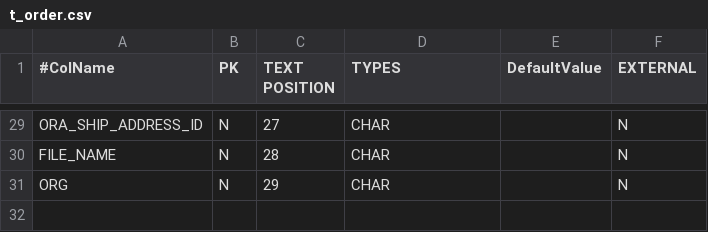
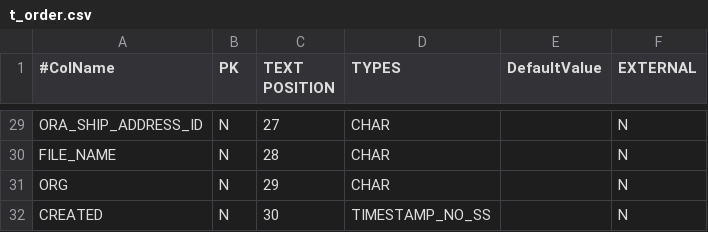
Before and after one commit to witty442/project-pens, a CSV file: pens/src/inf-config/table-mapping-export/t_order.csv, drawn as a sheet; only a part is shown, gaps mark what is left out.

```diff
--- a/pens/src/inf-config/table-mapping-export/t_order.csv
+++ b/pens/src/inf-config/table-mapping-export/t_order.csv
@@ -31 +31,2 @@ FILE_NAME,N,28,CHAR,,N
 ORG,N,29,CHAR,,N
+CREATED,N,30,TIMESTAMP_NO_SS,,N
```
Also changed, not shown: pens/src/inf-config/table-mapping-import/control_import.csv, pens/src/inf-config/table-mapping-transaction/control_transaction.csv, 4 other files.
